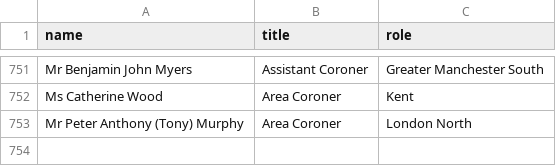
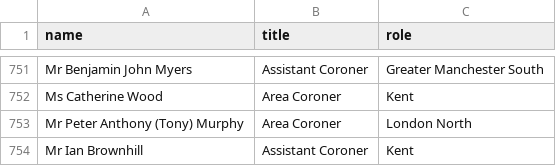
Before and after one commit to georgiarichards/preventabledeathstracker, a CSV file: src/data/coroners-society.csv, drawn as a sheet; only a part is shown, gaps mark what is left out.

```diff
--- a/src/data/coroners-society.csv
+++ b/src/data/coroners-society.csv
@@ -753 +753,2 @@ Ms Catherine Wood,Area Coroner,Kent
 Mr Peter Anthony (Tony) Murphy,Area Coroner,London North
+Mr Ian Brownhill,Assistant Coroner,Kent
```
Also changed, not shown: src/analyse/counts/data/name/name-counts.csv, src/analyse/counts/data/name/name-years.csv, 43 other files.
